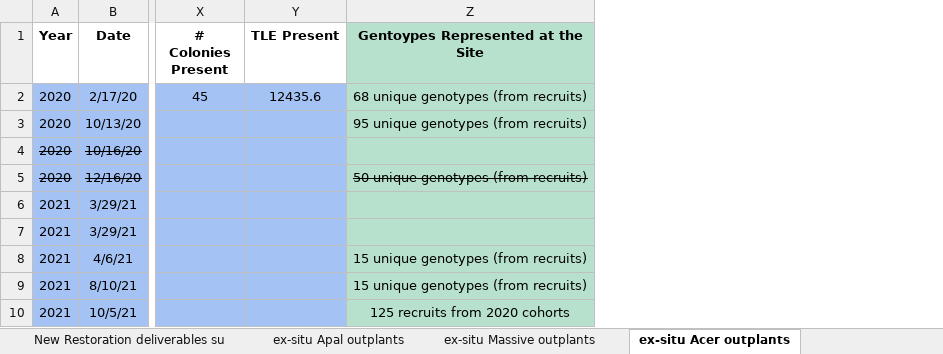
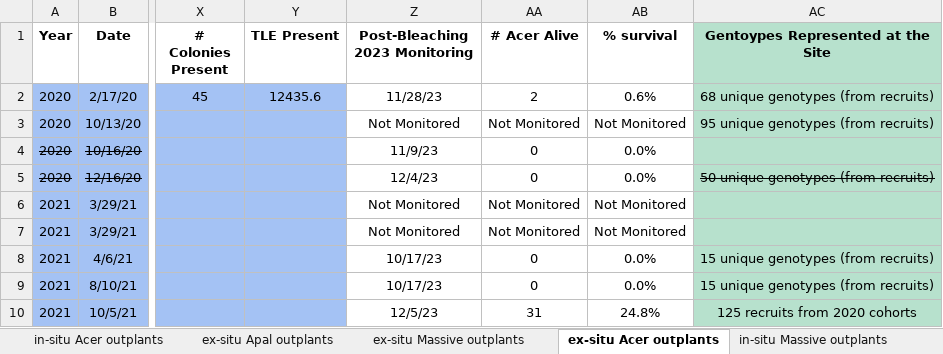
Before and after one commit to icombs2017/nfwfEdrMonitoring, an Excel workbook: data/outplantData.xlsx, sheet ex-situ Acer outplants, drawn as a sheet; only a part is shown, gaps mark what is left out; values as stored, in another font and other column widths than the file's, no borders; charts and pictures and conditional formats not drawn; the diff names each change by its address in the sheet, - before the commit and + after, or states it on an @@ line.

```diff
--- a/data/outplantData.xlsx (sheet ex-situ Acer outplants)
+++ b/data/outplantData.xlsx (sheet ex-situ Acer outplants)
+column Z (Post-Bleaching 2023 Monitoring), rows 2-10: 11/28/23 | Not Monitored | 11/9/23 | 12/4/23 | Not Monitored | Not Monitored | 10/17/23 | 10/17/23 | 12/5/23
+column AA (# Acer Alive), rows 2-10: 2 | Not Monitored | 0 | 0 | Not Monitored | Not Monitored | 0 | 0 | 31
+column AB (% survival), rows 2-10: 0.6% | Not Monitored | 0.0% | 0.0% | Not Monitored | Not Monitored | 0.0% | 0.0% | 24.8%
```
Also changed, not shown: sheet in-situ Acer outplants, sheet ex-situ Apal outplants, other sheet tabs, data/metadata/siteCoordinates.xlsx, 50 other files.
